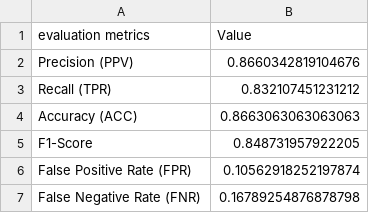
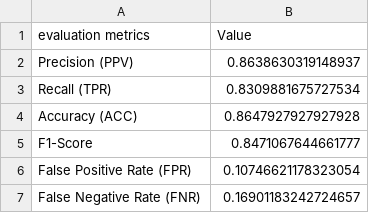
Before and after one commit to Hieu0112/DATN, a CSV file: Evaluate/English/English_Evaluate_rfc_d2v.csv, drawn as a sheet.

```diff
--- a/Evaluate/English/English_Evaluate_rfc_d2v.csv
+++ b/Evaluate/English/English_Evaluate_rfc_d2v.csv
@@ -1,7 +1,7 @@
 evaluation metrics,Value
-Precision (PPV),0.8660342819104676
-Recall (TPR),0.832107451231212
-Accuracy (ACC),0.8663063063063063
-F1-Score,0.848731957922205
-False Positive Rate (FPR),0.10562918252197874
-False Negative Rate (FNR),0.16789254876878798
+Precision (PPV),0.8638630319148937
+Recall (TPR),0.8309881675727534
+Accuracy (ACC),0.8647927927927928
+F1-Score,0.8471067644661777
+False Positive Rate (FPR),0.10746621178323054
+False Negative Rate (FNR),0.16901183242724657
```
Also changed, not shown: Evaluate/English/English_Evaluate_rfc_w2v.csv, Evaluate/VietNamese/Vietnamese_Evaluate_rfc_d2v.csv, 24 other files.
